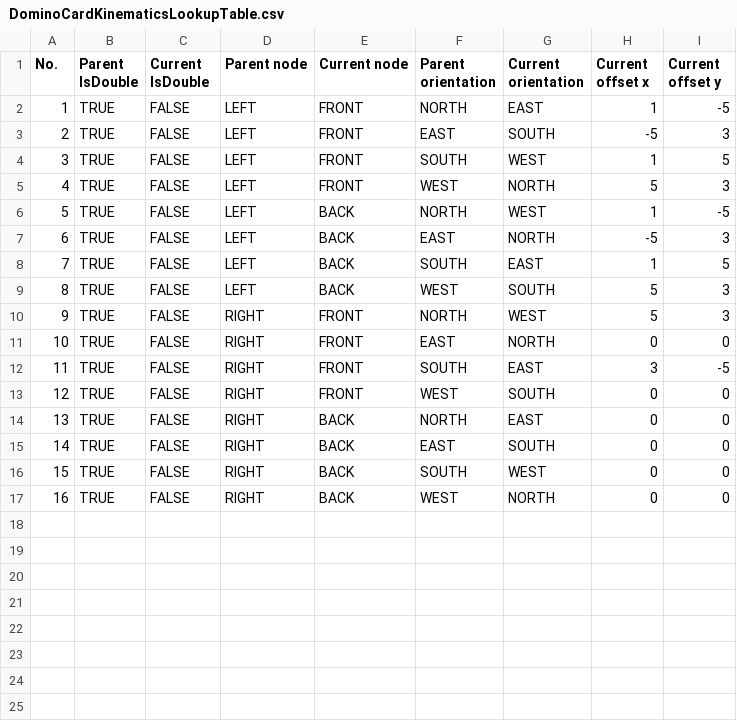
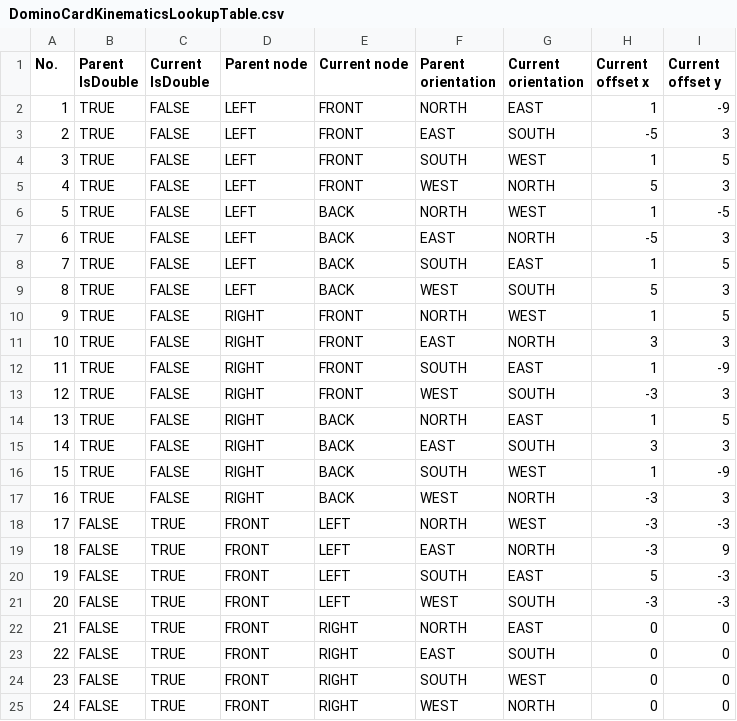
Before and after one commit to BagaskaraPutra/FMLXB5-Project2-Domino, a CSV file: DominoGame/DominoConsole/config/DominoCardKinematicsLookupTable.csv, drawn as a sheet.

Commit message:
Update lookup table

```diff
--- a/DominoGame/DominoConsole/config/DominoCardKinematicsLookupTable.csv
+++ b/DominoGame/DominoConsole/config/DominoCardKinematicsLookupTable.csv
@@ -1,3 +1,3 @@
 No.,Parent IsDouble,Current IsDouble,Parent node,Current node,Parent orientation,Current orientation,Current offset x,Current offset y
-1,TRUE,FALSE,LEFT,FRONT,NORTH,EAST,1,-5
+1,TRUE,FALSE,LEFT,FRONT,NORTH,EAST,1,-9
 2,TRUE,FALSE,LEFT,FRONT,EAST,SOUTH,-5,3
@@ -9,9 +9,17 @@ No.,Parent IsDouble,Current IsDouble,Parent node,Current node,Parent orientation
 8,TRUE,FALSE,LEFT,BACK,WEST,SOUTH,5,3
-9,TRUE,FALSE,RIGHT,FRONT,NORTH,WEST,5,3
-10,TRUE,FALSE,RIGHT,FRONT,EAST,NORTH,0,0
-11,TRUE,FALSE,RIGHT,FRONT,SOUTH,EAST,3,-5
-12,TRUE,FALSE,RIGHT,FRONT,WEST,SOUTH,0,0
-13,TRUE,FALSE,RIGHT,BACK,NORTH,EAST,0,0
-14,TRUE,FALSE,RIGHT,BACK,EAST,SOUTH,0,0
-15,TRUE,FALSE,RIGHT,BACK,SOUTH,WEST,0,0
-16,TRUE,FALSE,RIGHT,BACK,WEST,NORTH,0,0
+9,TRUE,FALSE,RIGHT,FRONT,NORTH,WEST,1,5
+10,TRUE,FALSE,RIGHT,FRONT,EAST,NORTH,3,3
+11,TRUE,FALSE,RIGHT,FRONT,SOUTH,EAST,1,-9
+12,TRUE,FALSE,RIGHT,FRONT,WEST,SOUTH,-3,3
+13,TRUE,FALSE,RIGHT,BACK,NORTH,EAST,1,5
+14,TRUE,FALSE,RIGHT,BACK,EAST,SOUTH,3,3
+15,TRUE,FALSE,RIGHT,BACK,SOUTH,WEST,1,-9
+16,TRUE,FALSE,RIGHT,BACK,WEST,NORTH,-3,3
+17,FALSE,TRUE,FRONT,LEFT,NORTH,WEST,-3,-3
+18,FALSE,TRUE,FRONT,LEFT,EAST,NORTH,-3,9
+19,FALSE,TRUE,FRONT,LEFT,SOUTH,EAST,5,-3
+20,FALSE,TRUE,FRONT,LEFT,WEST,SOUTH,-3,-3
+21,FALSE,TRUE,FRONT,RIGHT,NORTH,EAST,0,0
+22,FALSE,TRUE,FRONT,RIGHT,EAST,SOUTH,0,0
+23,FALSE,TRUE,FRONT,RIGHT,SOUTH,WEST,0,0
+24,FALSE,TRUE,FRONT,RIGHT,WEST,NORTH,0,0
```
